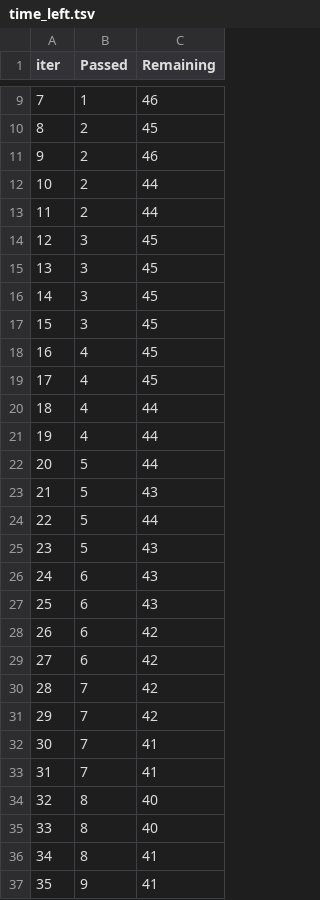
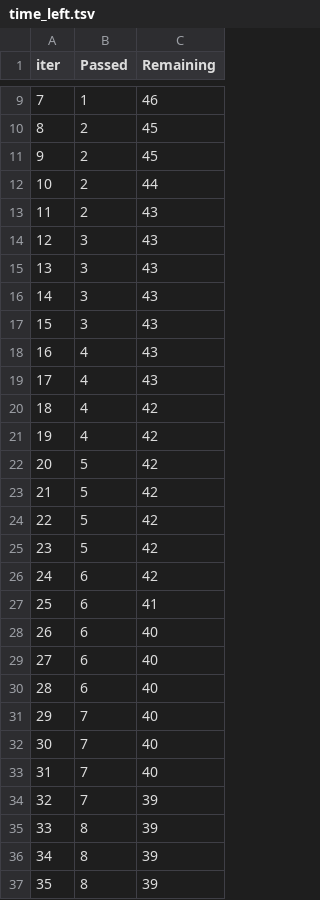
Before and after one commit to AndrewSperansky/mlpromo, a TSV file: catboost_info/time_left.tsv, drawn as a sheet; only a part is shown, gaps mark what is left out; the diff covers the shown part only.

```diff
--- a/catboost_info/time_left.tsv
+++ b/catboost_info/time_left.tsv
@@ -10,28 +10,28 @@ iter	Passed	Remaining
 8	2	45
-9	2	46
+9	2	45
 10	2	44
-11	2	44
-12	3	45
-13	3	45
-14	3	45
-15	3	45
-16	4	45
-17	4	45
-18	4	44
-19	4	44
-20	5	44
-21	5	43
-22	5	44
-23	5	43
-24	6	43
-25	6	43
-26	6	42
-27	6	42
-28	7	42
-29	7	42
-30	7	41
-31	7	41
-32	8	40
-33	8	40
-34	8	41
-35	9	41
+11	2	43
+12	3	43
+13	3	43
+14	3	43
+15	3	43
+16	4	43
+17	4	43
+18	4	42
+19	4	42
+20	5	42
+21	5	42
+22	5	42
+23	5	42
+24	6	42
+25	6	41
+26	6	40
+27	6	40
+28	6	40
+29	7	40
+30	7	40
+31	7	40
+32	7	39
+33	8	39
+34	8	39
+35	8	39
```
Also changed, not shown: 134 edited cells elsewhere in this file, 6 other files.
